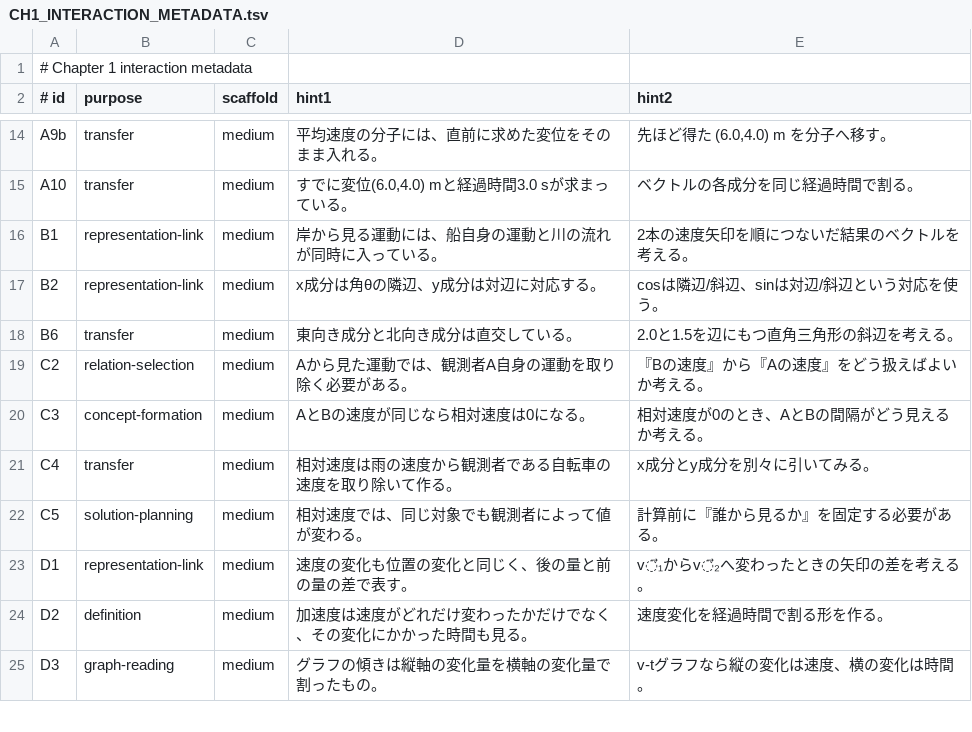
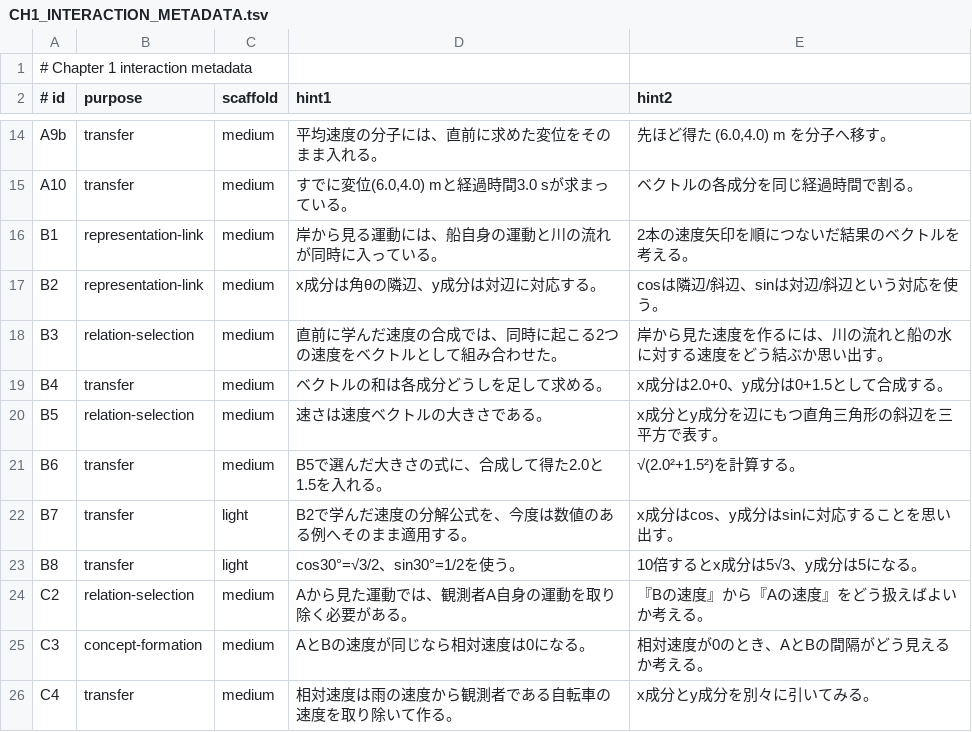
Before and after one commit to rrikunagasige-dot/kyotsu-step-web, a TSV file: docs/physics-ch01/prototypes/CH1_INTERACTION_METADATA.tsv, drawn as a sheet; only a part is shown, gaps mark what is left out; the shorter side is filled out with more unchanged rows.

```diff
--- a/docs/physics-ch01/prototypes/CH1_INTERACTION_METADATA.tsv
+++ b/docs/physics-ch01/prototypes/CH1_INTERACTION_METADATA.tsv
@@ -17,3 +17,8 @@ B1	representation-link	medium	岸から見る運動には、船自身の運動
 B2	representation-link	medium	x成分は角θの隣辺、y成分は対辺に対応する。	cosは隣辺/斜辺、sinは対辺/斜辺という対応を使う。
-B6	transfer	medium	東向き成分と北向き成分は直交している。	2.0と1.5を辺にもつ直角三角形の斜辺を考える。
+B3	relation-selection	medium	直前に学んだ速度の合成では、同時に起こる2つの速度をベクトルとして組み合わせた。	岸から見た速度を作るには、川の流れと船の水に対する速度をどう結ぶか思い出す。
+B4	transfer	medium	ベクトルの和は各成分どうしを足して求める。	x成分は2.0+0、y成分は0+1.5として合成する。
+B5	relation-selection	medium	速さは速度ベクトルの大きさである。	x成分とy成分を辺にもつ直角三角形の斜辺を三平方で表す。
+B6	transfer	medium	B5で選んだ大きさの式に、合成して得た2.0と1.5を入れる。	√(2.0²+1.5²)を計算する。
+B7	transfer	light	B2で学んだ速度の分解公式を、今度は数値のある例へそのまま適用する。	x成分はcos、y成分はsinに対応することを思い出す。
+B8	transfer	light	cos30°=√3/2、sin30°=1/2を使う。	10倍するとx成分は5√3、y成分は5になる。
 C2	relation-selection	medium	Aから見た運動では、観測者A自身の運動を取り除く必要がある。	『Bの速度』から『Aの速度』をどう扱えばよいか考える。
```
Also changed, not shown: 4 other files.
